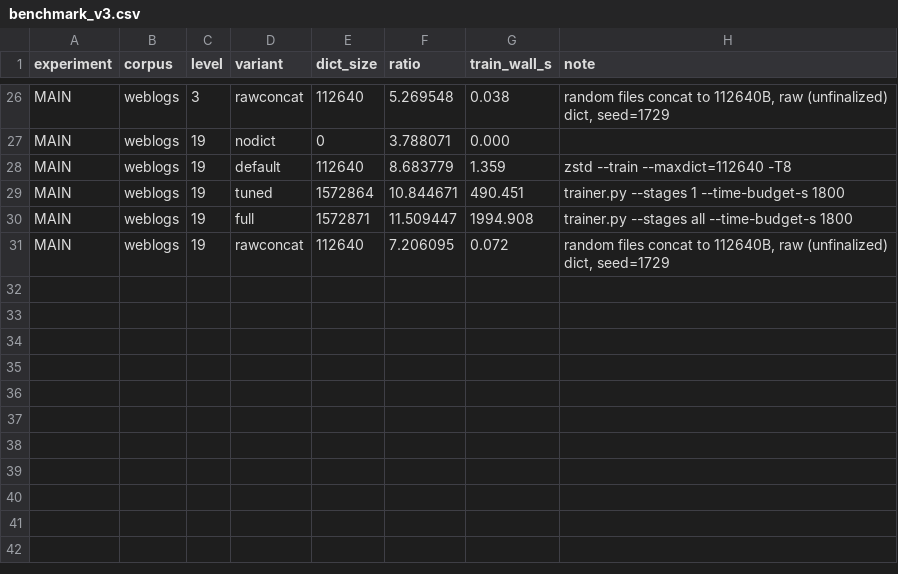
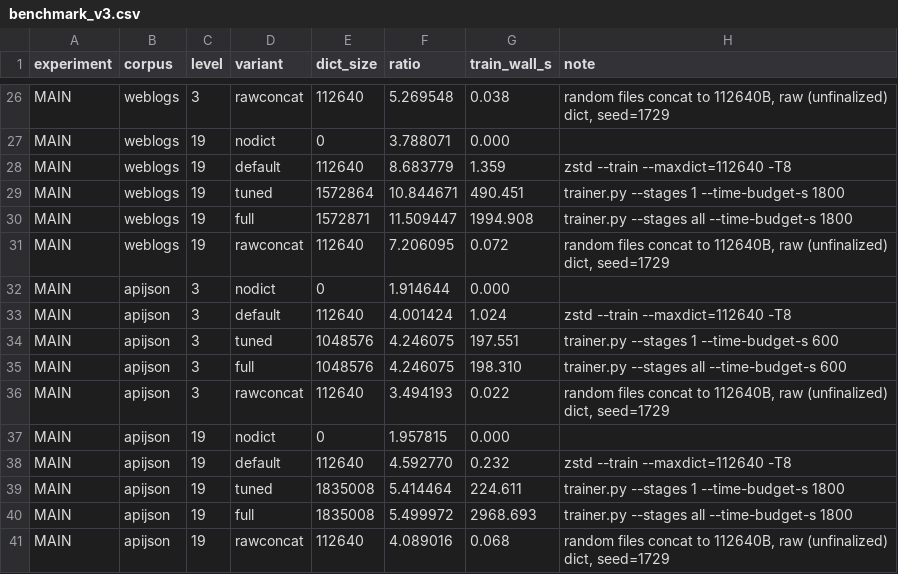
Before and after one commit to Yugendren/dictforge, a CSV file: results/benchmark_v3.csv, drawn as a sheet; only a part is shown, gaps mark what is left out; the diff names each change by its address in the sheet, - before the commit and + after, or states it on an @@ line.

```diff
--- a/results/benchmark_v3.csv
+++ b/results/benchmark_v3.csv
+row 32: MAIN | apijson | 3 | nodict | 0 | 1.914644 | 0.000
+row 33: MAIN | apijson | 3 | default | 112640 | 4.001424 | 1.024 | zstd --train --maxdict=112640 -T8
+row 34: MAIN | apijson | 3 | tuned | 1048576 | 4.246075 | 197.551 | trainer.py --stages 1 --time-budget-s 600
+row 35: MAIN | apijson | 3 | full | 1048576 | 4.246075 | 198.310 | trainer.py --stages all --time-budget-s 600
+row 36: MAIN | apijson | 3 | rawconcat | 112640 | 3.494193 | 0.022 | random files concat to 112640B, raw (unfinalized) dict, seed=1729
+row 37: MAIN | apijson | 19 | nodict | 0 | 1.957815 | 0.000
+row 38: MAIN | apijson | 19 | default | 112640 | 4.592770 | 0.232 | zstd --train --maxdict=112640 -T8
+row 39: MAIN | apijson | 19 | tuned | 1835008 | 5.414464 | 224.611 | trainer.py --stages 1 --time-budget-s 1800
+row 40: MAIN | apijson | 19 | full | 1835008 | 5.499972 | 2968.693 | trainer.py --stages all --time-budget-s 1800
+row 41: MAIN | apijson | 19 | rawconcat | 112640 | 4.089016 | 0.068 | random files concat to 112640B, raw (unfinalized) dict, seed=1729
```
